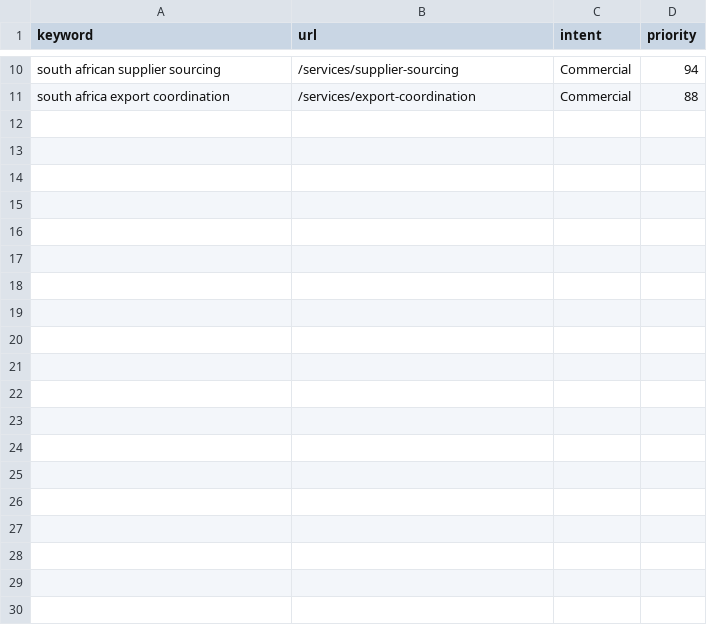
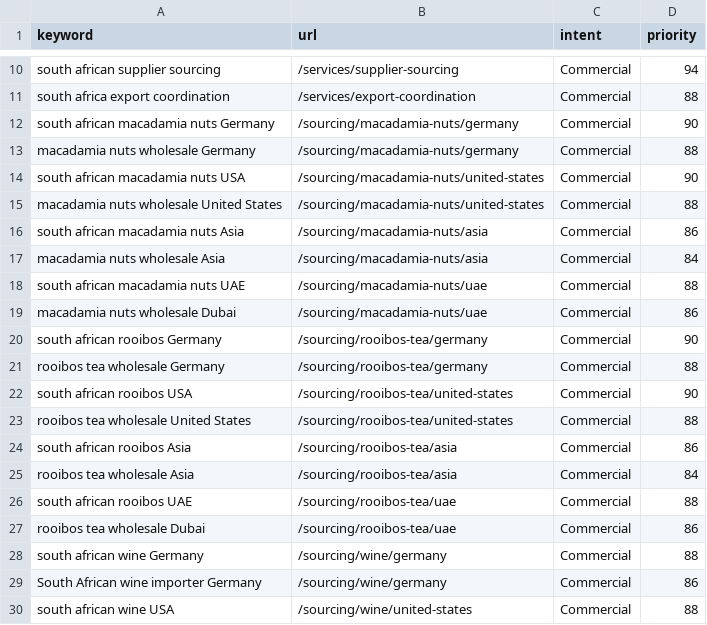
Before and after one commit to oatswrldwide/cape-town-delegate-stays, a CSV file: public/kaapstays-keyword-research.csv, drawn as a sheet; only a part is shown, gaps mark what is left out; the diff covers the shown part only.

Commit message:
Add regional product sourcing landing pages

```diff
--- a/public/kaapstays-keyword-research.csv
+++ b/public/kaapstays-keyword-research.csv
@@ -11 +11,20 @@ south african supplier sourcing,/services/supplier-sourcing,Commercial,94
 south africa export coordination,/services/export-coordination,Commercial,88
+south african macadamia nuts Germany,/sourcing/macadamia-nuts/germany,Commercial,90
+macadamia nuts wholesale Germany,/sourcing/macadamia-nuts/germany,Commercial,88
+south african macadamia nuts USA,/sourcing/macadamia-nuts/united-states,Commercial,90
+macadamia nuts wholesale United States,/sourcing/macadamia-nuts/united-states,Commercial,88
+south african macadamia nuts Asia,/sourcing/macadamia-nuts/asia,Commercial,86
+macadamia nuts wholesale Asia,/sourcing/macadamia-nuts/asia,Commercial,84
+south african macadamia nuts UAE,/sourcing/macadamia-nuts/uae,Commercial,88
+macadamia nuts wholesale Dubai,/sourcing/macadamia-nuts/uae,Commercial,86
+south african rooibos Germany,/sourcing/rooibos-tea/germany,Commercial,90
+rooibos tea wholesale Germany,/sourcing/rooibos-tea/germany,Commercial,88
+south african rooibos USA,/sourcing/rooibos-tea/united-states,Commercial,90
+rooibos tea wholesale United States,/sourcing/rooibos-tea/united-states,Commercial,88
+south african rooibos Asia,/sourcing/rooibos-tea/asia,Commercial,86
+rooibos tea wholesale Asia,/sourcing/rooibos-tea/asia,Commercial,84
+south african rooibos UAE,/sourcing/rooibos-tea/uae,Commercial,88
+rooibos tea wholesale Dubai,/sourcing/rooibos-tea/uae,Commercial,86
+south african wine Germany,/sourcing/wine/germany,Commercial,88
+South African wine importer Germany,/sourcing/wine/germany,Commercial,86
+south african wine USA,/sourcing/wine/united-states,Commercial,88
```
Also changed, not shown: 21 added rows elsewhere in this file, 24 other files.
